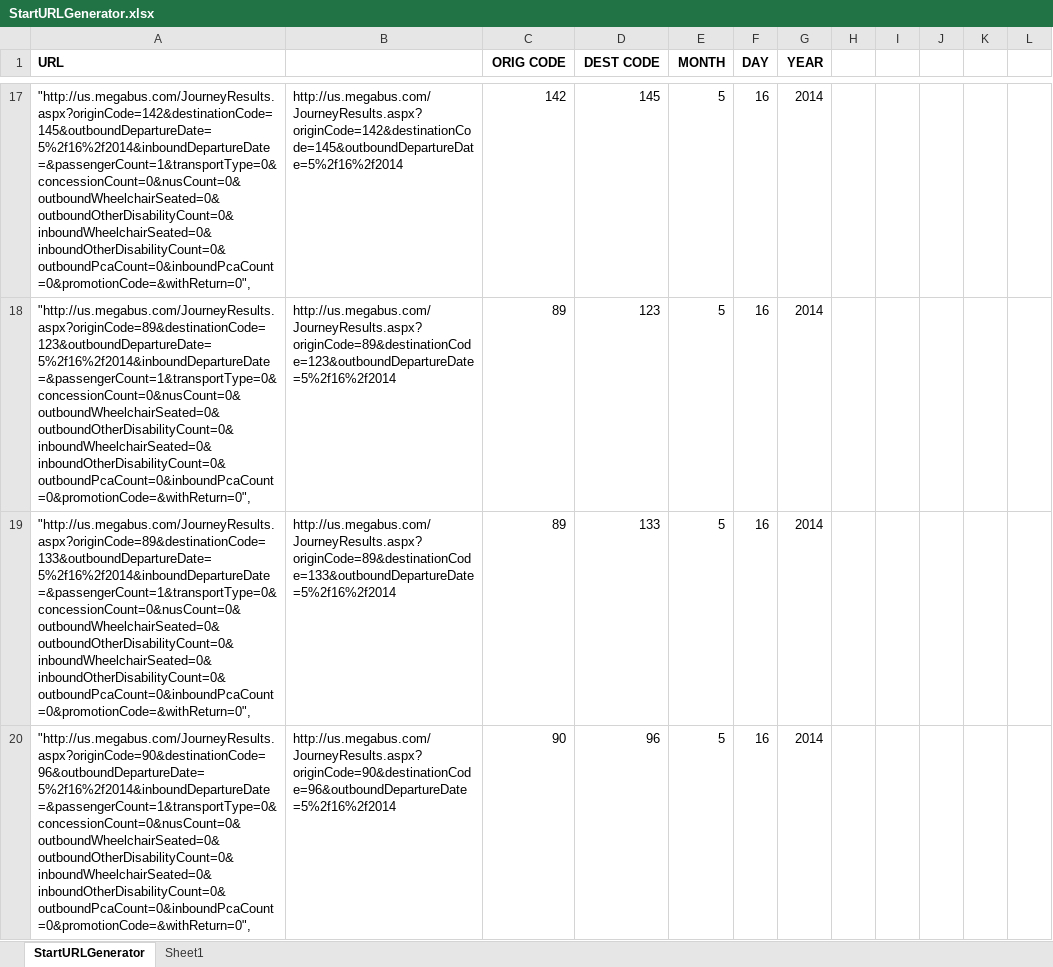
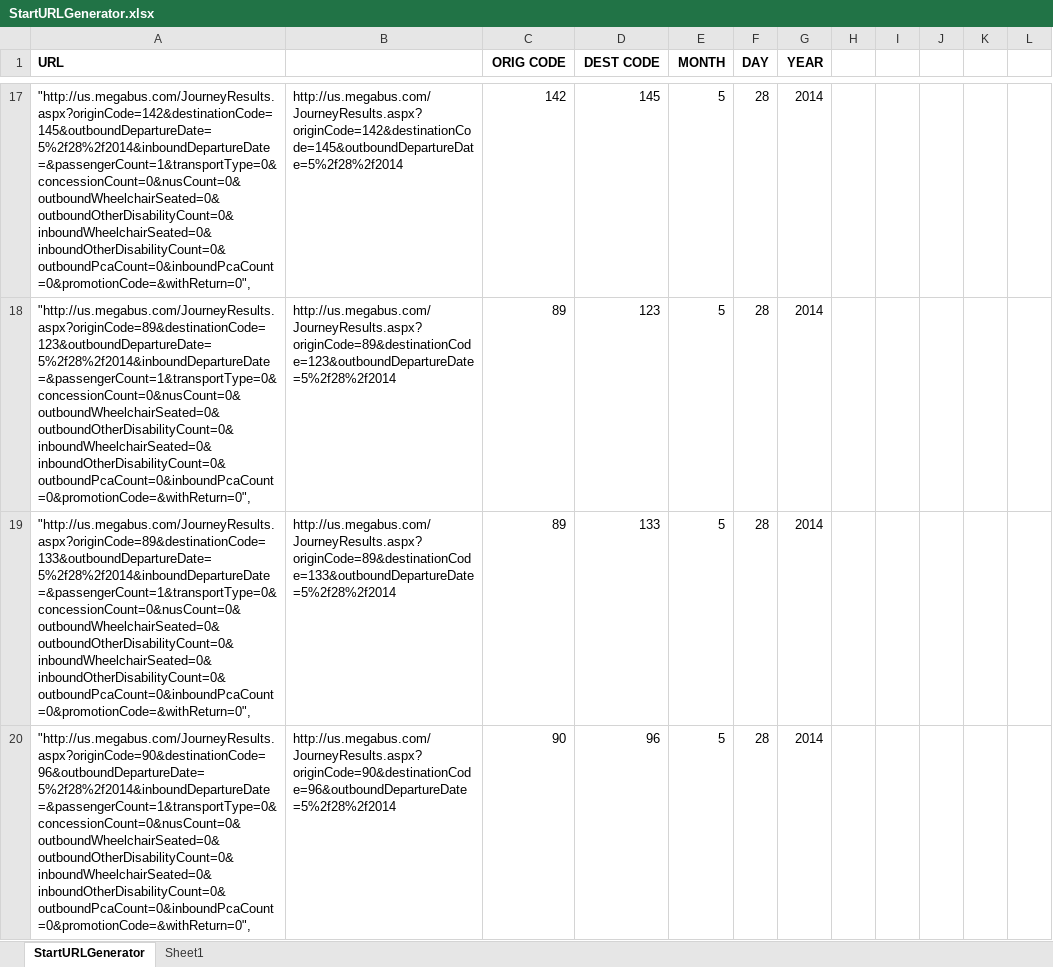
Before and after one commit to retropean/ScrapyM, an Excel workbook: StartURLGenerator.xlsx, sheet StartURLGenerator, drawn as a sheet; only a part is shown, gaps mark what is left out; values as stored, in another font and other column widths than the file's, no borders; the diff covers the shown part only; the diff names each change by its address in the sheet, - before the commit and + after, or states it on an @@ line.

Commit message:
dates 2 weeks out

```diff
--- a/StartURLGenerator.xlsx (sheet StartURLGenerator)
+++ b/StartURLGenerator.xlsx (sheet StartURLGenerator)
-A17 (URL): "http://us.megabus.com/JourneyResults.aspx?originCode=142&destinationCode=145&outboundDepartureDate=5%2f16%2f2014&inboundDepartureDate=&passengerCount=1&transportType=0&concessionCount=0&nusCount=0&outboundWheelchairSeated=0&outboundOtherDisabilityCount=0&inboundWheelchairSeated=0&inboundOtherDisabilityCount=0&outboundPcaCount=0&inboundPcaCount=0&promotionCode=&withReturn=0",
+A17 (URL): "http://us.megabus.com/JourneyResults.aspx?originCode=142&destinationCode=145&outboundDepartureDate=5%2f28%2f2014&inboundDepartureDate=&passengerCount=1&transportType=0&concessionCount=0&nusCount=0&outboundWheelchairSeated=0&outboundOtherDisabilityCount=0&inboundWheelchairSeated=0&inboundOtherDisabilityCount=0&outboundPcaCount=0&inboundPcaCount=0&promotionCode=&withReturn=0",
-B17: http://us.megabus.com/JourneyResults.aspx?originCode=142&destinationCode=145&outboundDepartureDate=5%2f16%2f2014
+B17: http://us.megabus.com/JourneyResults.aspx?originCode=142&destinationCode=145&outboundDepartureDate=5%2f28%2f2014
-F17:F20 (DAY): 16
+F17:F20 (DAY): 28
-A18 (URL): "http://us.megabus.com/JourneyResults.aspx?originCode=89&destinationCode=123&outboundDepartureDate=5%2f16%2f2014&inboundDepartureDate=&passengerCount=1&transportType=0&concessionCount=0&nusCount=0&outboundWheelchairSeated=0&outboundOtherDisabilityCount=0&inboundWheelchairSeated=0&inboundOtherDisabilityCount=0&outboundPcaCount=0&inboundPcaCount=0&promotionCode=&withReturn=0",
+A18 (URL): "http://us.megabus.com/JourneyResults.aspx?originCode=89&destinationCode=123&outboundDepartureDate=5%2f28%2f2014&inboundDepartureDate=&passengerCount=1&transportType=0&concessionCount=0&nusCount=0&outboundWheelchairSeated=0&outboundOtherDisabilityCount=0&inboundWheelchairSeated=0&inboundOtherDisabilityCount=0&outboundPcaCount=0&inboundPcaCount=0&promotionCode=&withReturn=0",
-B18: http://us.megabus.com/JourneyResults.aspx?originCode=89&destinationCode=123&outboundDepartureDate=5%2f16%2f2014
+B18: http://us.megabus.com/JourneyResults.aspx?originCode=89&destinationCode=123&outboundDepartureDate=5%2f28%2f2014
-A19 (URL): "http://us.megabus.com/JourneyResults.aspx?originCode=89&destinationCode=133&outboundDepartureDate=5%2f16%2f2014&inboundDepartureDate=&passengerCount=1&transportType=0&concessionCount=0&nusCount=0&outboundWheelchairSeated=0&outboundOtherDisabilityCount=0&inboundWheelchairSeated=0&inboundOtherDisabilityCount=0&outboundPcaCount=0&inboundPcaCount=0&promotionCode=&withReturn=0",
+A19 (URL): "http://us.megabus.com/JourneyResults.aspx?originCode=89&destinationCode=133&outboundDepartureDate=5%2f28%2f2014&inboundDepartureDate=&passengerCount=1&transportType=0&concessionCount=0&nusCount=0&outboundWheelchairSeated=0&outboundOtherDisabilityCount=0&inboundWheelchairSeated=0&inboundOtherDisabilityCount=0&outboundPcaCount=0&inboundPcaCount=0&promotionCode=&withReturn=0",
-B19: http://us.megabus.com/JourneyResults.aspx?originCode=89&destinationCode=133&outboundDepartureDate=5%2f16%2f2014
+B19: http://us.megabus.com/JourneyResults.aspx?originCode=89&destinationCode=133&outboundDepartureDate=5%2f28%2f2014
-A20 (URL): "http://us.megabus.com/JourneyResults.aspx?originCode=90&destinationCode=96&outboundDepartureDate=5%2f16%2f2014&inboundDepartureDate=&passengerCount=1&transportType=0&concessionCount=0&nusCount=0&outboundWheelchairSeated=0&outboundOtherDisabilityCount=0&inboundWheelchairSeated=0&inboundOtherDisabilityCount=0&outboundPcaCount=0&inboundPcaCount=0&promotionCode=&withReturn=0",
+A20 (URL): "http://us.megabus.com/JourneyResults.aspx?originCode=90&destinationCode=96&outboundDepartureDate=5%2f28%2f2014&inboundDepartureDate=&passengerCount=1&transportType=0&concessionCount=0&nusCount=0&outboundWheelchairSeated=0&outboundOtherDisabilityCount=0&inboundWheelchairSeated=0&inboundOtherDisabilityCount=0&outboundPcaCount=0&inboundPcaCount=0&promotionCode=&withReturn=0",
-B20: http://us.megabus.com/JourneyResults.aspx?originCode=90&destinationCode=96&outboundDepartureDate=5%2f16%2f2014
+B20: http://us.megabus.com/JourneyResults.aspx?originCode=90&destinationCode=96&outboundDepartureDate=5%2f28%2f2014
```
Also changed, not shown: 1713 edited cells elsewhere in this sheet, 1 other file.
